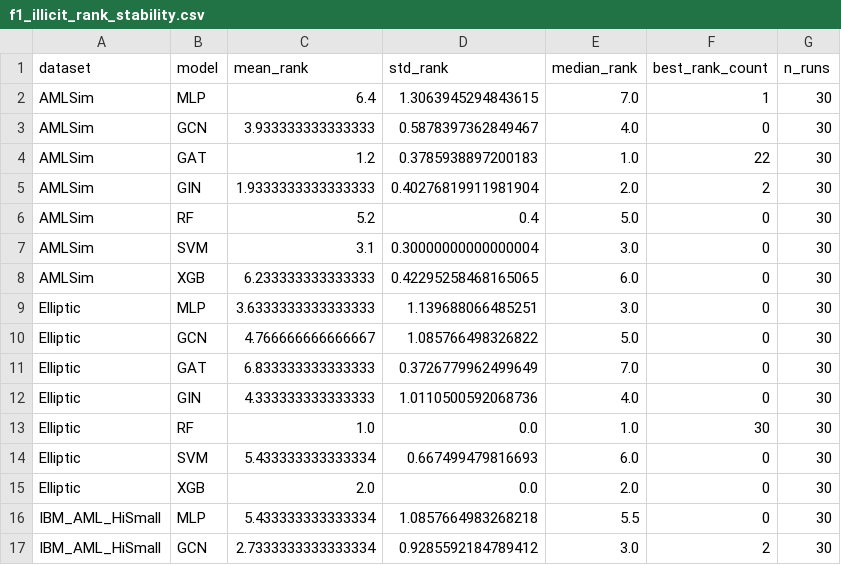
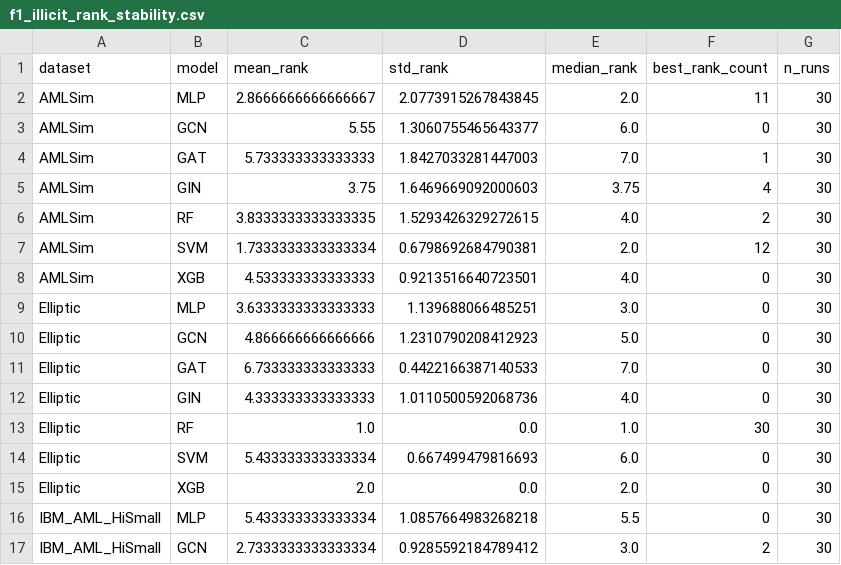
Before and after one commit to lambertusjr/Results_analysis, a CSV file: output/rank_analysis/f1_illicit_rank_stability.csv, drawn as a sheet; only a part is shown.

```diff
--- a/output/rank_analysis/f1_illicit_rank_stability.csv
+++ b/output/rank_analysis/f1_illicit_rank_stability.csv
@@ -1,12 +1,12 @@
 dataset,model,mean_rank,std_rank,median_rank,best_rank_count,n_runs
-AMLSim,MLP,6.4,1.3063945294843615,7.0,1,30
-AMLSim,GCN,3.933333333333333,0.5878397362849467,4.0,0,30
-AMLSim,GAT,1.2,0.3785938897200183,1.0,22,30
-AMLSim,GIN,1.9333333333333333,0.40276819911981904,2.0,2,30
-AMLSim,RF,5.2,0.4,5.0,0,30
-AMLSim,SVM,3.1,0.30000000000000004,3.0,0,30
-AMLSim,XGB,6.233333333333333,0.42295258468165065,6.0,0,30
+AMLSim,MLP,2.8666666666666667,2.0773915267843845,2.0,11,30
+AMLSim,GCN,5.55,1.3060755465643377,6.0,0,30
+AMLSim,GAT,5.733333333333333,1.8427033281447003,7.0,1,30
+AMLSim,GIN,3.75,1.6469669092000603,3.75,4,30
+AMLSim,RF,3.8333333333333335,1.5293426329272615,4.0,2,30
+AMLSim,SVM,1.7333333333333334,0.6798692684790381,2.0,12,30
+AMLSim,XGB,4.533333333333333,0.9213516640723501,4.0,0,30
 Elliptic,MLP,3.6333333333333333,1.139688066485251,3.0,0,30
-Elliptic,GCN,4.766666666666667,1.085766498326822,5.0,0,30
-Elliptic,GAT,6.833333333333333,0.3726779962499649,7.0,0,30
+Elliptic,GCN,4.866666666666666,1.2310790208412923,5.0,0,30
+Elliptic,GAT,6.733333333333333,0.4422166387140533,7.0,0,30
 Elliptic,GIN,4.333333333333333,1.0110500592068736,4.0,0,30
```
Also changed, not shown: output/rank_analysis/PRAUC_rank_stability.csv, output/rank_analysis/roc_auc_rank_stability.csv, 45 other files.
